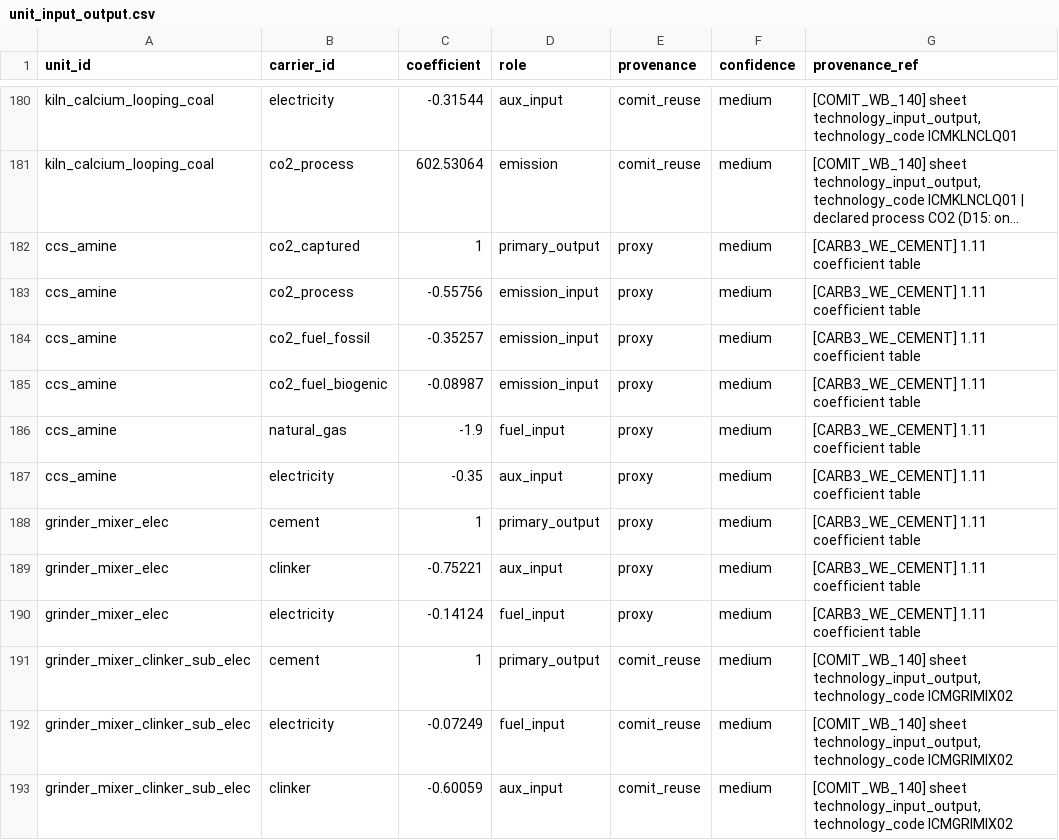
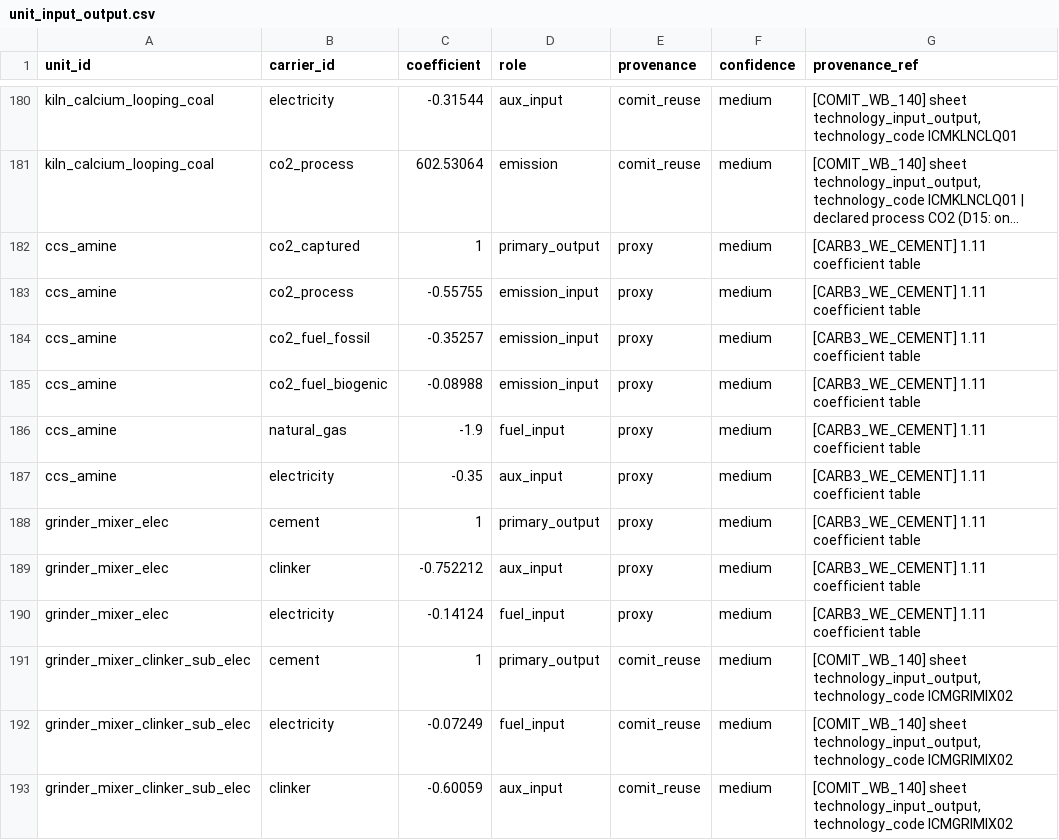
Before and after one commit to AlexandreLab/comit, a CSV file: docs/notes/data/unit_input_output.csv, drawn as a sheet; only a part is shown, gaps mark what is left out; long unchanged cells end in …; the diff names each change by its address in the sheet, - before the commit and + after, or states it on an @@ line.

```diff
--- a/docs/notes/data/unit_input_output.csv
+++ b/docs/notes/data/unit_input_output.csv
-C183 (coefficient): -0.55756
+C183 (coefficient): -0.55755
-C185 (coefficient): -0.08987
+C185 (coefficient): -0.08988
-C189 (coefficient): -0.75221
+C189 (coefficient): -0.752212
```
Also changed, not shown: docs/notes/data/carrier.csv, docs/notes/data/references.csv, 20 other files.
